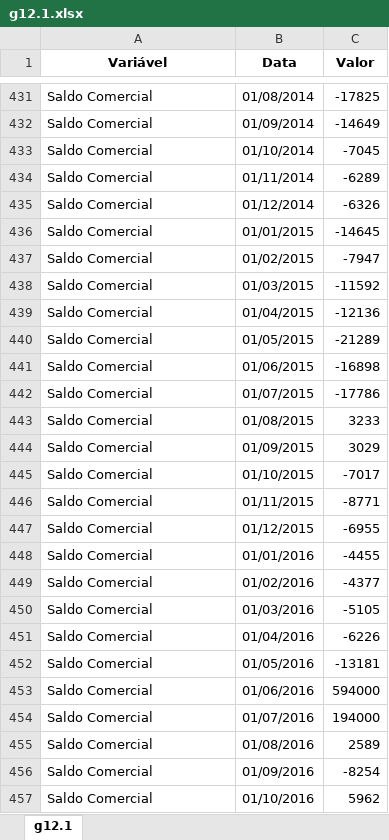
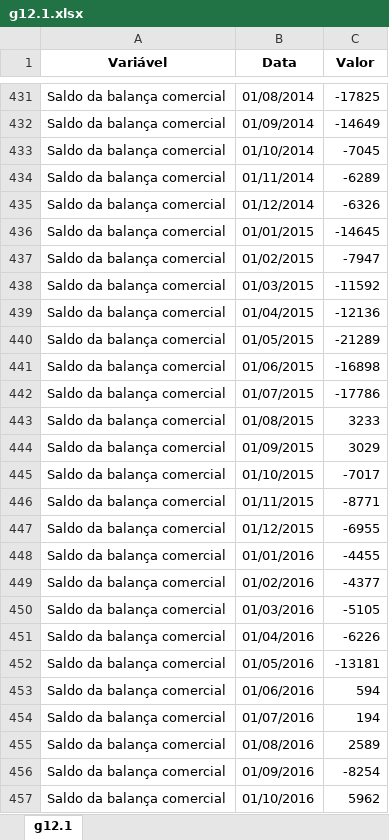
Before and after one commit to anuariosocieconomico/T25, an Excel workbook: Data/g12.1.xlsx, sheet g12.1, drawn as a sheet; only a part is shown, gaps mark what is left out; values as stored, in another font and other column widths than the file's, no borders; removed rows and columns are numbered as before the commit, all else as after; the diff covers the shown part only; the diff names each change by its address in the sheet, - before the commit and + after, or states it on an @@ line.

```diff
--- a/Data/g12.1.xlsx (sheet g12.1)
+++ b/Data/g12.1.xlsx (sheet g12.1)
-A431:A452 (Variável): Saldo Comercial
+A431:A452 (Variável): Saldo da balança comercial
-row 453: Saldo Comercial | 01/06/2016 | 594000
-row 454: Saldo Comercial | 01/07/2016 | 194000
+row 453: Saldo da balança comercial | 01/06/2016 | 594
+row 454: Saldo da balança comercial | 01/07/2016 | 194
-A455:A457 (Variável): Saldo Comercial
+A455:A457 (Variável): Saldo da balança comercial
```
Also changed, not shown: 8 added rows, 8 removed rows and 152 edited cells elsewhere in this sheet, 1 other file.
